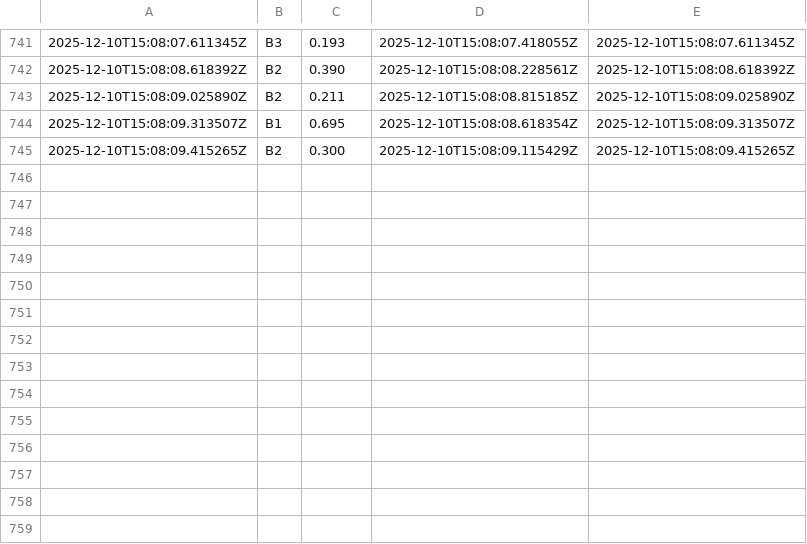
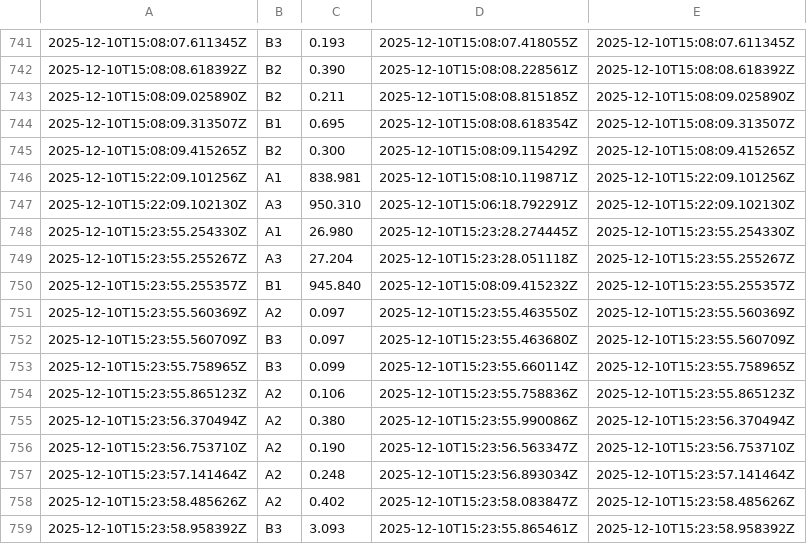
Before and after one commit to Thrinath008/smart-parking-system, a CSV file: data/logs/occupancy_log.csv, drawn as a sheet; only a part is shown, gaps mark what is left out.

Commit message:
Redesign dashboard layout and improve slot display
Refactors the dashboard HTML and CSS for a two-column layout with a fixed-size camera preview on the left and a fixed-width slots panel on the right. Updates slot cards for better readability, improves responsive behavior, and enhances the display of slot purpose and prediction details. Also adds new occupancy log entries to the CSV log.

```diff
--- a/data/logs/occupancy_log.csv
+++ b/data/logs/occupancy_log.csv
@@ -745 +745,15 @@
 2025-12-10T15:08:09.415265Z,B2,0.300,2025-12-10T15:08:09.115429Z,2025-12-10T15:08:09.415265Z
+2025-12-10T15:22:09.101256Z,A1,838.981,2025-12-10T15:08:10.119871Z,2025-12-10T15:22:09.101256Z
+2025-12-10T15:22:09.102130Z,A3,950.310,2025-12-10T15:06:18.792291Z,2025-12-10T15:22:09.102130Z
+2025-12-10T15:23:55.254330Z,A1,26.980,2025-12-10T15:23:28.274445Z,2025-12-10T15:23:55.254330Z
+2025-12-10T15:23:55.255267Z,A3,27.204,2025-12-10T15:23:28.051118Z,2025-12-10T15:23:55.255267Z
+2025-12-10T15:23:55.255357Z,B1,945.840,2025-12-10T15:08:09.415232Z,2025-12-10T15:23:55.255357Z
+2025-12-10T15:23:55.560369Z,A2,0.097,2025-12-10T15:23:55.463550Z,2025-12-10T15:23:55.560369Z
+2025-12-10T15:23:55.560709Z,B3,0.097,2025-12-10T15:23:55.463680Z,2025-12-10T15:23:55.560709Z
+2025-12-10T15:23:55.758965Z,B3,0.099,2025-12-10T15:23:55.660114Z,2025-12-10T15:23:55.758965Z
+2025-12-10T15:23:55.865123Z,A2,0.106,2025-12-10T15:23:55.758836Z,2025-12-10T15:23:55.865123Z
+2025-12-10T15:23:56.370494Z,A2,0.380,2025-12-10T15:23:55.990086Z,2025-12-10T15:23:56.370494Z
+2025-12-10T15:23:56.753710Z,A2,0.190,2025-12-10T15:23:56.563347Z,2025-12-10T15:23:56.753710Z
+2025-12-10T15:23:57.141464Z,A2,0.248,2025-12-10T15:23:56.893034Z,2025-12-10T15:23:57.141464Z
+2025-12-10T15:23:58.485626Z,A2,0.402,2025-12-10T15:23:58.083847Z,2025-12-10T15:23:58.485626Z
+2025-12-10T15:23:58.958392Z,B3,3.093,2025-12-10T15:23:55.865461Z,2025-12-10T15:23:58.958392Z
```
Also changed, not shown: 1 other file.
